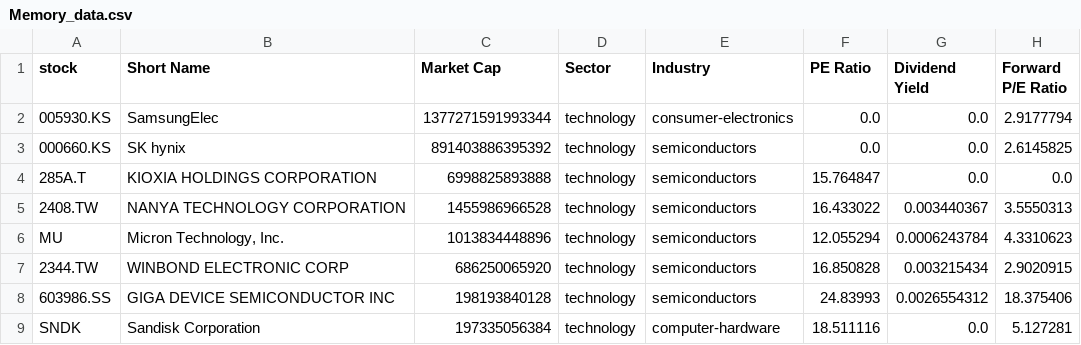
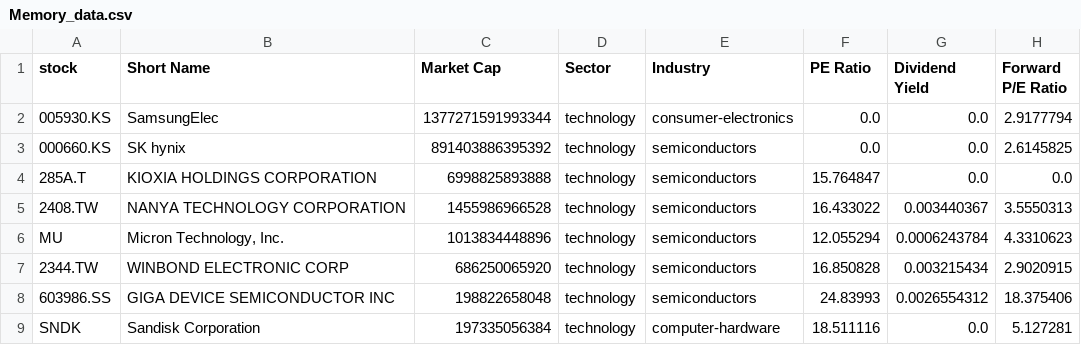
Before and after one commit to chenyicheng2008/sp500-OHLC, a CSV file: data/weekly_reutin/Memory_data.csv, drawn as a sheet; only a part is shown; the diff names each change by its address in the sheet, - before the commit and + after, or states it on an @@ line.

```diff
--- a/data/weekly_reutin/Memory_data.csv
+++ b/data/weekly_reutin/Memory_data.csv
-C8 (Market Cap): 198193840128
+C8 (Market Cap): 198822658048
```
Also changed, not shown: data/weekly_reutin/Memory_ohlc.csv, data/weekly_reutin/SP550_memory_combined.csv, 3 other files.
